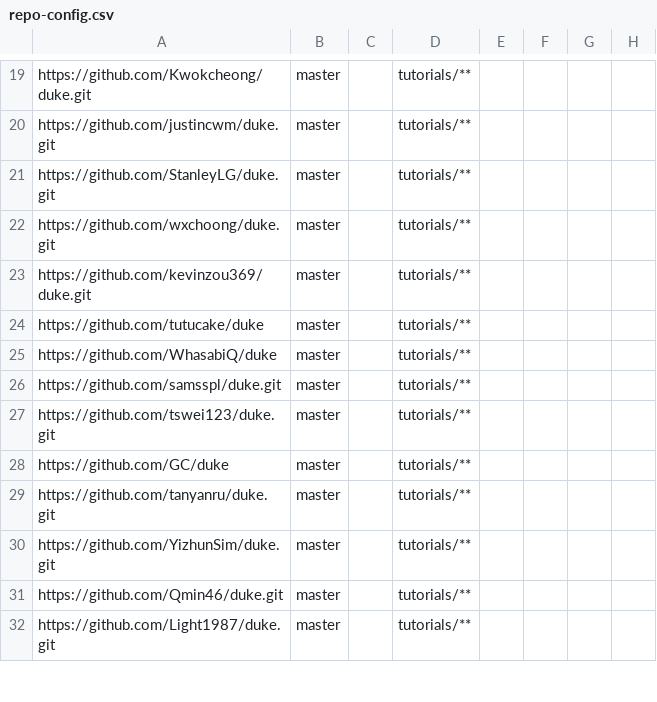
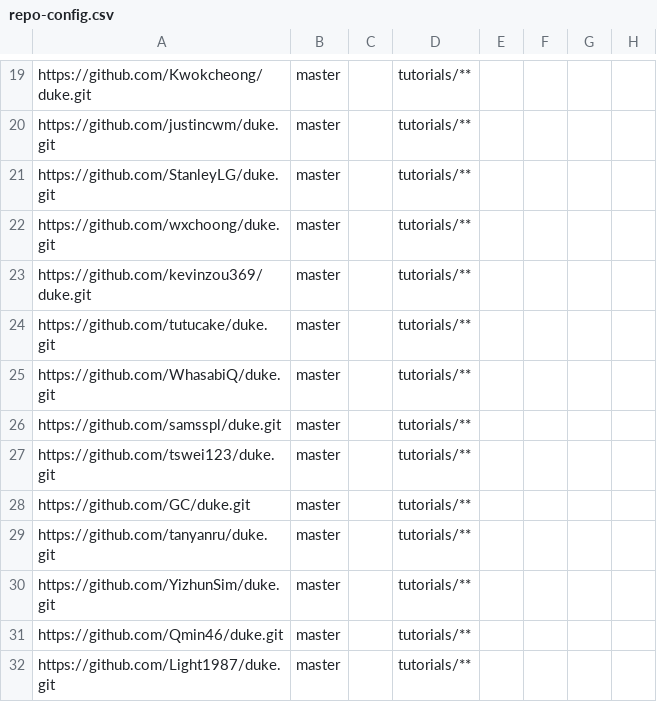
Before and after one commit to nus-tic2002-2021/ip-dashboard, a CSV file: configs/repo-config.csv, drawn as a sheet; only a part is shown, gaps mark what is left out; the diff covers the shown part only.

```diff
--- a/configs/repo-config.csv
+++ b/configs/repo-config.csv
@@ -23,7 +23,7 @@ https://github.com/wxchoong/duke.git,master,,tutorials/**,,,,
 https://github.com/kevinzou369/duke.git,master,,tutorials/**,,,,
-https://github.com/tutucake/duke,master,,tutorials/**,,,,
-https://github.com/WhasabiQ/duke,master,,tutorials/**,,,,
+https://github.com/tutucake/duke.git,master,,tutorials/**,,,,
+https://github.com/WhasabiQ/duke.git,master,,tutorials/**,,,,
 https://github.com/samsspl/duke.git,master,,tutorials/**,,,,
 https://github.com/tswei123/duke.git,master,,tutorials/**,,,,
-https://github.com/GC/duke,master,,tutorials/**,,,,
+https://github.com/GC/duke.git,master,,tutorials/**,,,,
 https://github.com/tanyanru/duke.git,master,,tutorials/**,,,,
```
Also changed, not shown: 6 edited cells elsewhere in this file, configs/author-config.csv.
